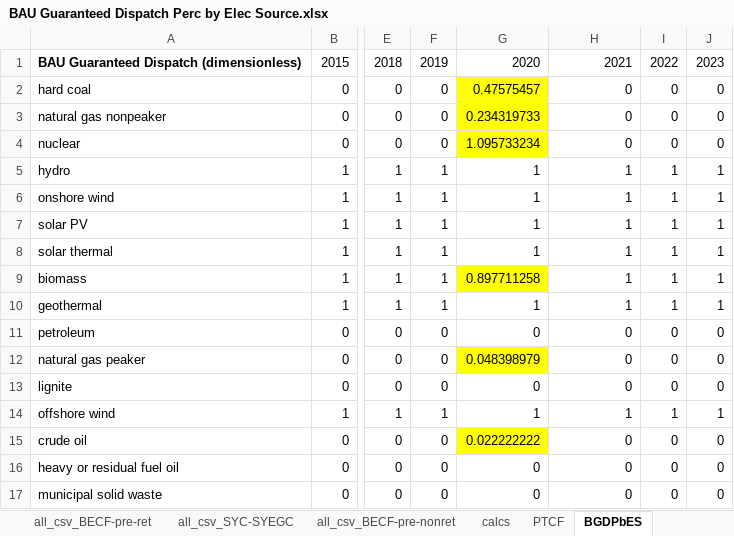
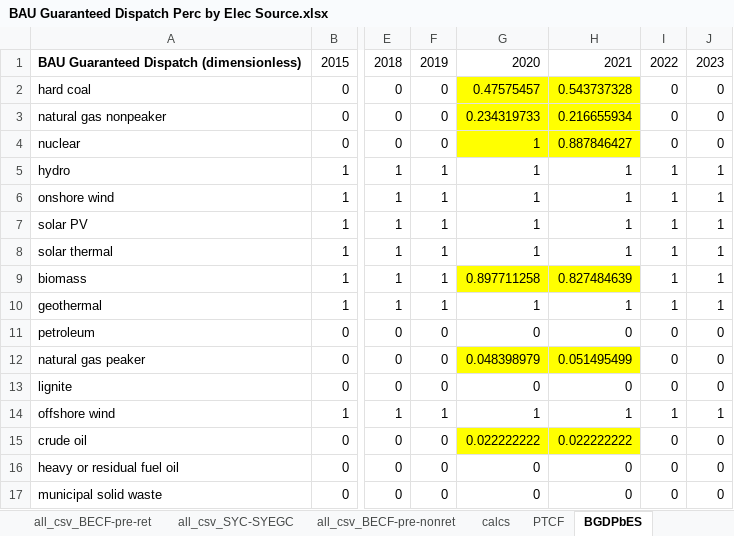
Before and after one commit to EnergyInnovation/eps-kansas, an Excel workbook: InputData/elec/BGDPbES/BAU Guaranteed Dispatch Perc by Elec Source.xlsx, sheet BGDPbES, drawn as a sheet; only a part is shown, gaps mark what is left out; values as stored, in another font and other column widths than the file's, no borders; the diff names each change by its address in the sheet, - before the commit and + after, or states it on an @@ line.

```diff
--- a/InputData/elec/BGDPbES/BAU Guaranteed Dispatch Perc by Elec Source.xlsx (sheet BGDPbES)
+++ b/InputData/elec/BGDPbES/BAU Guaranteed Dispatch Perc by Elec Source.xlsx (sheet BGDPbES)
-H2: 0
+H2: 0.543737328
-H2:H4 fill: none
+H2:H4 fill: #FFFF00
-H3: 0
+H3: 0.216655934
-G4: 1.095733234
+G4: 1
-H4: 0
+H4: 0.887846427
-H9: 1
+H9: 0.827484639
-H9 fill: none
+H9 fill: #FFFF00
-H12: 0
+H12: 0.051495499
-H12 fill: none
+H12 fill: #FFFF00
-H15: 0
+H15: 0.022222222
-H15 fill: none
+H15 fill: #FFFF00
```
Also changed, not shown: sheet all_csv_BECF-pre-ret, sheet calcs, sheet About, formulas that keep their value, 4 other files.
